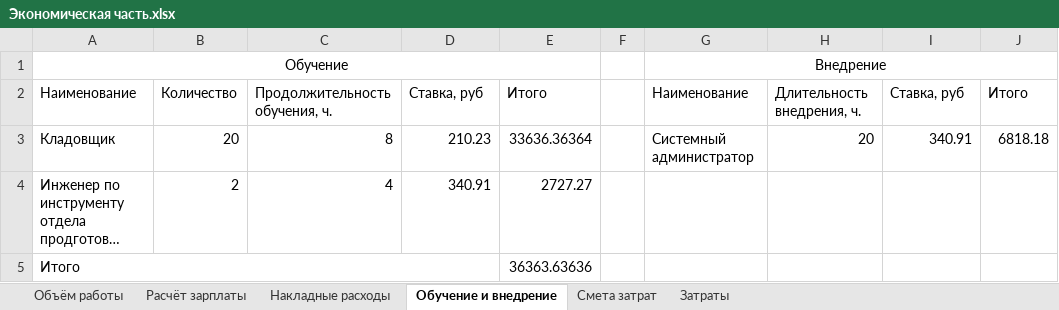
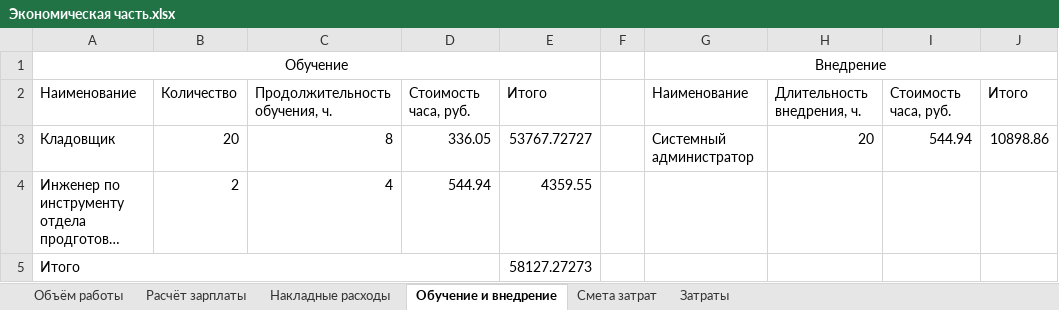
Before and after one commit to Ka666aH/Instrument-accounting-and-purchase-system, an Excel workbook: Документы/Экономическая часть.xlsx, sheet Обучение и внедрение, drawn as a sheet; long unchanged cells end in …; values as stored, in another font and other column widths than the file's, no borders; the diff names each change by its address in the sheet, - before the commit and + after, or states it on an @@ line.

```diff
--- a/Документы/Экономическая часть.xlsx (sheet Обучение и внедрение)
+++ b/Документы/Экономическая часть.xlsx (sheet Обучение и внедрение)
-D2: Ставка, руб
+D2: Стоимость часа, руб.
-I2: Ставка, руб
+I2: Стоимость часа, руб.
-D3: 210.23
+D3: 336.05
-E3: 33636.36364
+E3: 53767.72727
-I3: 340.91
+I3: 544.94
-J3: 6818.18
+J3: 10898.86
-D4: 340.91
+D4: 544.94
-E4: 2727.27
+E4: 4359.55
-E5: 36363.63636
+E5: 58127.27273
```
Also changed, not shown: sheet Затраты, sheet Объём работы, sheet Расчёт зарплаты, sheet Смета затрат, sheet Накладные расходы, formulas that keep their value.
